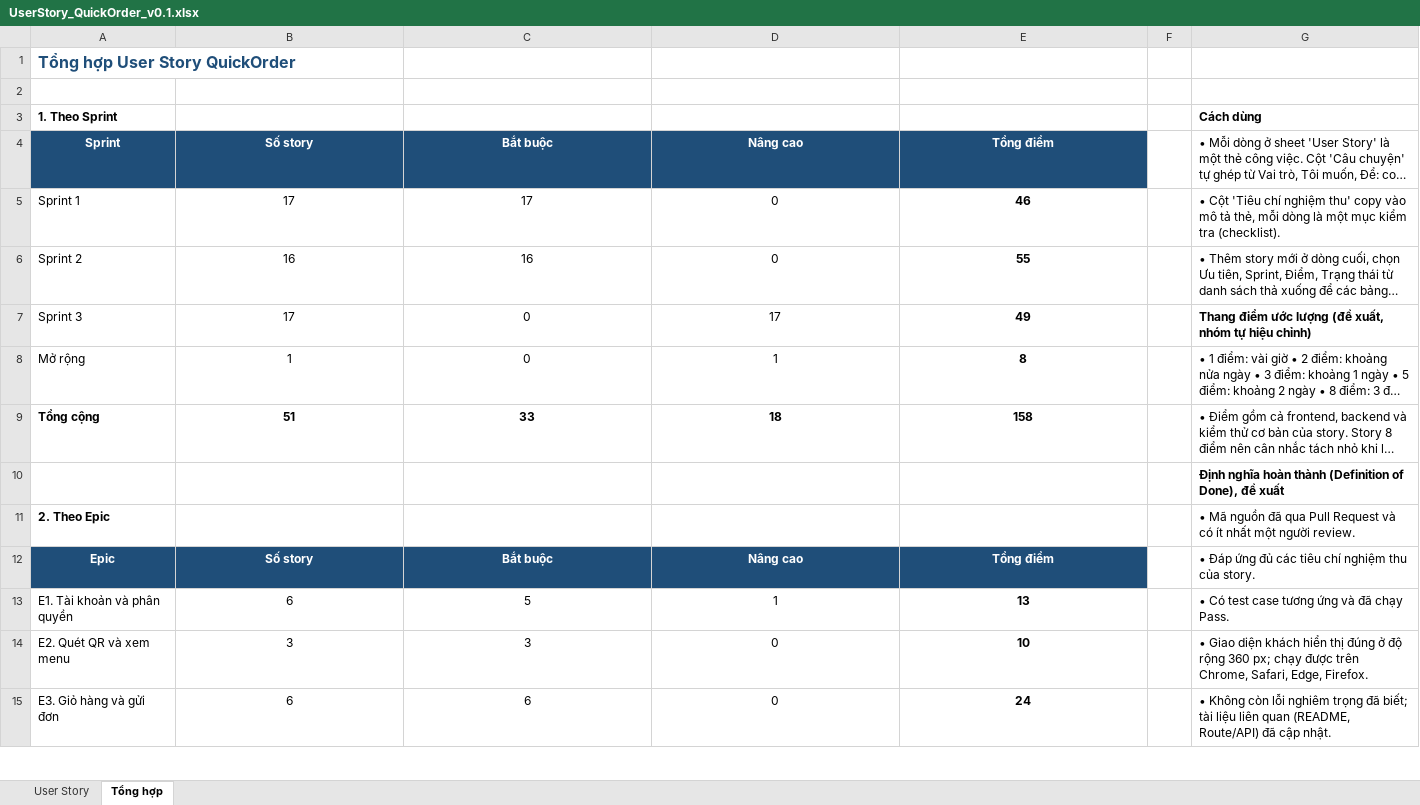
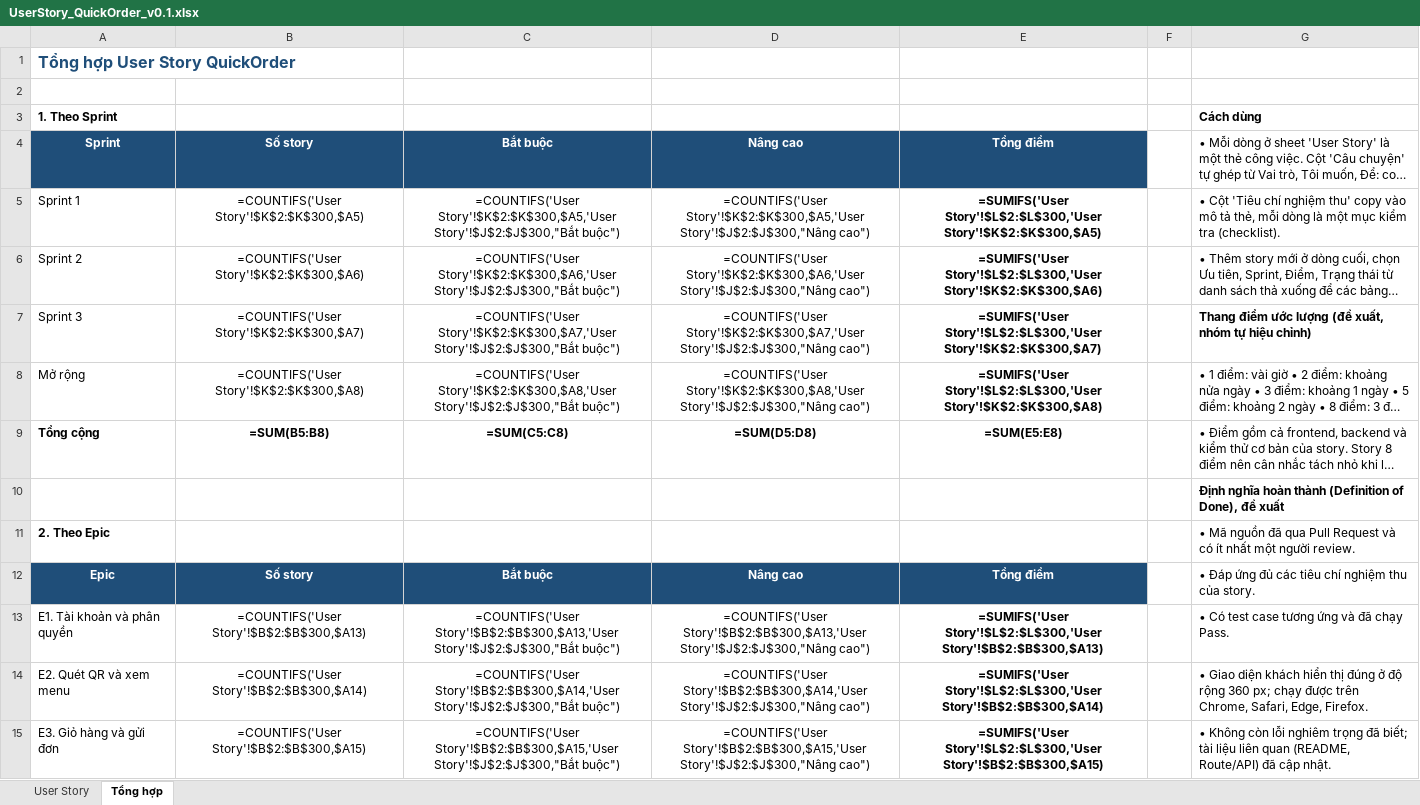
Before and after one commit to Caykhongg/CNPM-TULO, an Excel workbook: docs/UserStory_QuickOrder_v0.1.xlsx, sheet Tổng hợp, drawn as a sheet; only a part is shown; long unchanged cells end in …; values as stored, in another font and other column widths than the file's, no borders; formulas without a stored value are shown as written; the diff covers the shown part only; the diff names each change by its address in the sheet, - before the commit and + after, or states it on an @@ line.

```diff
--- a/docs/UserStory_QuickOrder_v0.1.xlsx (sheet Tổng hợp)
+++ b/docs/UserStory_QuickOrder_v0.1.xlsx (sheet Tổng hợp)
-B5: 17
+B5: =COUNTIFS('User Story'!$K$2:$K$300,$A5)
-C5: 17
+C5: =COUNTIFS('User Story'!$K$2:$K$300,$A5,'User Story'!$J$2:$J$300,"Bắt buộc")
-D5: 0
+D5: =COUNTIFS('User Story'!$K$2:$K$300,$A5,'User Story'!$J$2:$J$300,"Nâng cao")
-E5: 46
+E5: =SUMIFS('User Story'!$L$2:$L$300,'User Story'!$K$2:$K$300,$A5)
-B6: 16
+B6: =COUNTIFS('User Story'!$K$2:$K$300,$A6)
-C6: 16
+C6: =COUNTIFS('User Story'!$K$2:$K$300,$A6,'User Story'!$J$2:$J$300,"Bắt buộc")
-D6: 0
+D6: =COUNTIFS('User Story'!$K$2:$K$300,$A6,'User Story'!$J$2:$J$300,"Nâng cao")
-E6: 55
+E6: =SUMIFS('User Story'!$L$2:$L$300,'User Story'!$K$2:$K$300,$A6)
-B7: 17
+B7: =COUNTIFS('User Story'!$K$2:$K$300,$A7)
-C7: 0
+C7: =COUNTIFS('User Story'!$K$2:$K$300,$A7,'User Story'!$J$2:$J$300,"Bắt buộc")
-D7: 17
+D7: =COUNTIFS('User Story'!$K$2:$K$300,$A7,'User Story'!$J$2:$J$300,"Nâng cao")
-E7: 49
+E7: =SUMIFS('User Story'!$L$2:$L$300,'User Story'!$K$2:$K$300,$A7)
-B8: 1
+B8: =COUNTIFS('User Story'!$K$2:$K$300,$A8)
-C8: 0
+C8: =COUNTIFS('User Story'!$K$2:$K$300,$A8,'User Story'!$J$2:$J$300,"Bắt buộc")
-D8: 1
+D8: =COUNTIFS('User Story'!$K$2:$K$300,$A8,'User Story'!$J$2:$J$300,"Nâng cao")
-E8: 8
+E8: =SUMIFS('User Story'!$L$2:$L$300,'User Story'!$K$2:$K$300,$A8)
-B9: 51
+B9: =SUM(B5:B8)
-C9: 33
+C9: =SUM(C5:C8)
-D9: 18
+D9: =SUM(D5:D8)
-E9: 158
+E9: =SUM(E5:E8)
-B13: 6
+B13: =COUNTIFS('User Story'!$B$2:$B$300,$A13)
-C13: 5
+C13: =COUNTIFS('User Story'!$B$2:$B$300,$A13,'User Story'!$J$2:$J$300,"Bắt buộc")
-D13: 1
+D13: =COUNTIFS('User Story'!$B$2:$B$300,$A13,'User Story'!$J$2:$J$300,"Nâng cao")
-E13: 13
+E13: =SUMIFS('User Story'!$L$2:$L$300,'User Story'!$B$2:$B$300,$A13)
-B14: 3
+B14: =COUNTIFS('User Story'!$B$2:$B$300,$A14)
-C14: 3
+C14: =COUNTIFS('User Story'!$B$2:$B$300,$A14,'User Story'!$J$2:$J$300,"Bắt buộc")
-D14: 0
+D14: =COUNTIFS('User Story'!$B$2:$B$300,$A14,'User Story'!$J$2:$J$300,"Nâng cao")
-E14: 10
+E14: =SUMIFS('User Story'!$L$2:$L$300,'User Story'!$B$2:$B$300,$A14)
-B15: 6
+B15: =COUNTIFS('User Story'!$B$2:$B$300,$A15)
-C15: 6
+C15: =COUNTIFS('User Story'!$B$2:$B$300,$A15,'User Story'!$J$2:$J$300,"Bắt buộc")
-D15: 0
+D15: =COUNTIFS('User Story'!$B$2:$B$300,$A15,'User Story'!$J$2:$J$300,"Nâng cao")
-E15: 24
+E15: =SUMIFS('User Story'!$L$2:$L$300,'User Story'!$B$2:$B$300,$A15)
```
Also changed, not shown: 5 added rows, 5 removed rows and 24 edited cells elsewhere in this sheet, sheet User Story, charts or pictures, docs/Danh_sach_chuc_nang_QuickOrder.xlsx, 2 other files.
